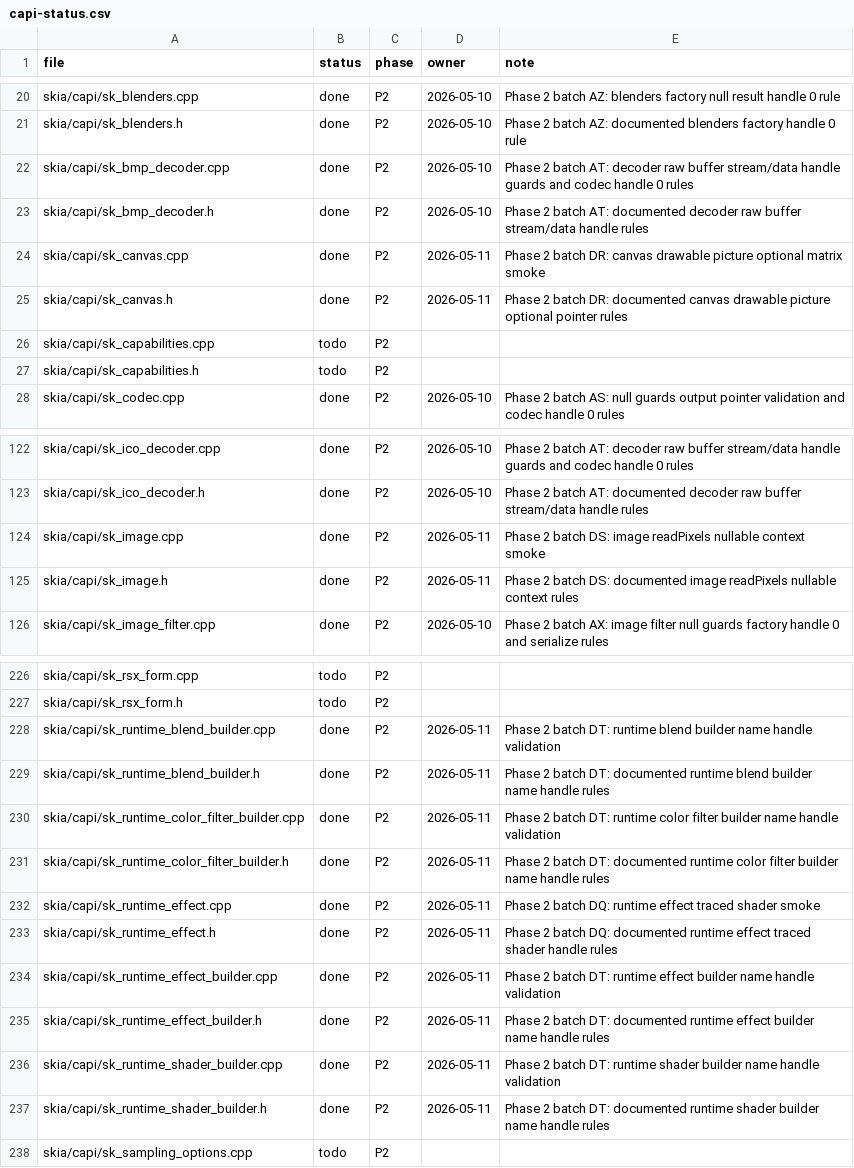
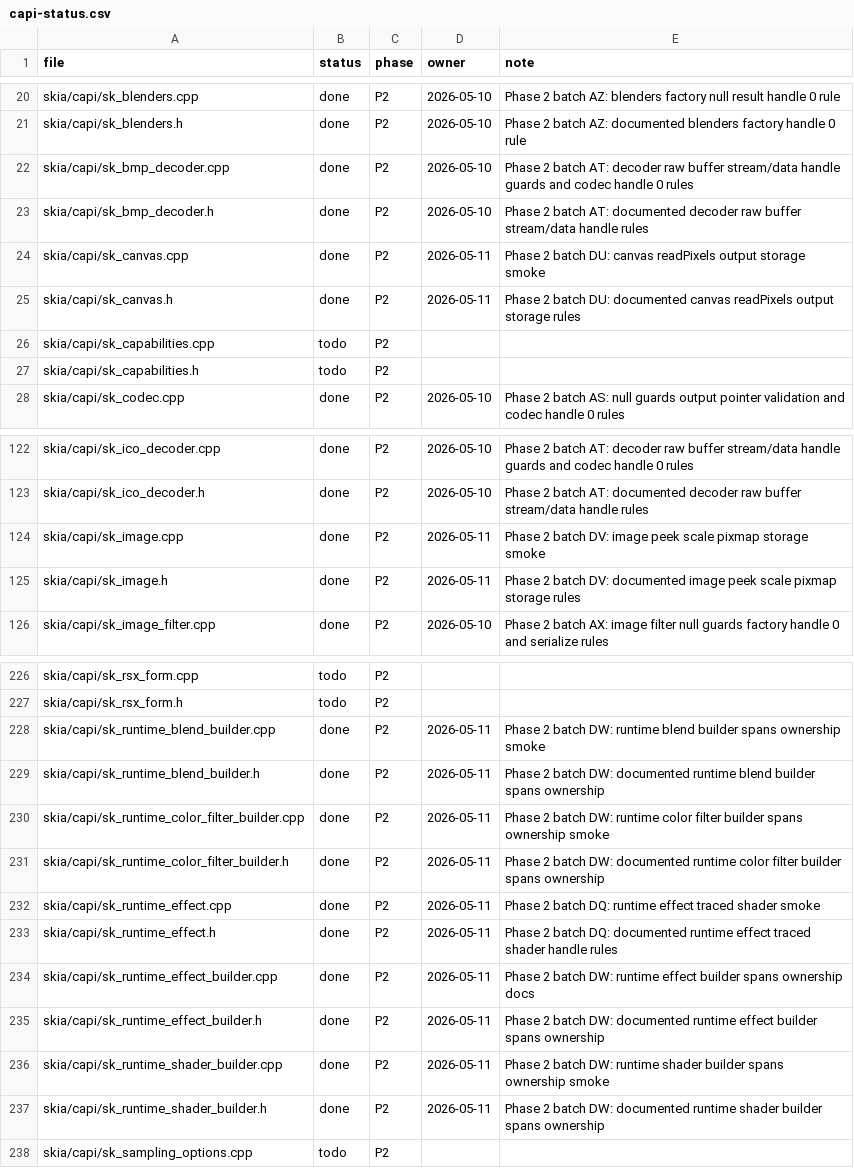
Before and after one commit to dolphilia/reskia, a CSV file: docs/plans/c-binding-remediation/checklists/capi-status.csv, drawn as a sheet; only a part is shown, gaps mark what is left out.

```diff
--- a/docs/plans/c-binding-remediation/checklists/capi-status.csv
+++ b/docs/plans/c-binding-remediation/checklists/capi-status.csv
@@ -23,4 +23,4 @@ skia/capi/sk_bmp_decoder.cpp,done,P2,2026-05-10,Phase 2 batch AT: decoder raw bu
 skia/capi/sk_bmp_decoder.h,done,P2,2026-05-10,Phase 2 batch AT: documented decoder raw buffer stream/data handle rules
-skia/capi/sk_canvas.cpp,done,P2,2026-05-11,Phase 2 batch DR: canvas drawable picture optional matrix smoke
-skia/capi/sk_canvas.h,done,P2,2026-05-11,Phase 2 batch DR: documented canvas drawable picture optional pointer rules
+skia/capi/sk_canvas.cpp,done,P2,2026-05-11,Phase 2 batch DU: canvas readPixels output storage smoke
+skia/capi/sk_canvas.h,done,P2,2026-05-11,Phase 2 batch DU: documented canvas readPixels output storage rules
 skia/capi/sk_capabilities.cpp,todo,P2,,
@@ -123,4 +123,4 @@ skia/capi/sk_ico_decoder.cpp,done,P2,2026-05-10,Phase 2 batch AT: decoder raw bu
 skia/capi/sk_ico_decoder.h,done,P2,2026-05-10,Phase 2 batch AT: documented decoder raw buffer stream/data handle rules
-skia/capi/sk_image.cpp,done,P2,2026-05-11,Phase 2 batch DS: image readPixels nullable context smoke
-skia/capi/sk_image.h,done,P2,2026-05-11,Phase 2 batch DS: documented image readPixels nullable context rules
+skia/capi/sk_image.cpp,done,P2,2026-05-11,Phase 2 batch DV: image peek scale pixmap storage smoke
+skia/capi/sk_image.h,done,P2,2026-05-11,Phase 2 batch DV: documented image peek scale pixmap storage rules
 skia/capi/sk_image_filter.cpp,done,P2,2026-05-10,Phase 2 batch AX: image filter null guards factory handle 0 and serialize rules
@@ -227,12 +227,12 @@ skia/capi/sk_rsx_form.cpp,todo,P2,,
 skia/capi/sk_rsx_form.h,todo,P2,,
-skia/capi/sk_runtime_blend_builder.cpp,done,P2,2026-05-11,Phase 2 batch DT: runtime blend builder name handle validation
-skia/capi/sk_runtime_blend_builder.h,done,P2,2026-05-11,Phase 2 batch DT: documented runtime blend builder name handle rules
-skia/capi/sk_runtime_color_filter_builder.cpp,done,P2,2026-05-11,Phase 2 batch DT: runtime color filter builder name handle validation
-skia/capi/sk_runtime_color_filter_builder.h,done,P2,2026-05-11,Phase 2 batch DT: documented runtime color filter builder name handle rules
+skia/capi/sk_runtime_blend_builder.cpp,done,P2,2026-05-11,Phase 2 batch DW: runtime blend builder spans ownership smoke
+skia/capi/sk_runtime_blend_builder.h,done,P2,2026-05-11,Phase 2 batch DW: documented runtime blend builder spans ownership
+skia/capi/sk_runtime_color_filter_builder.cpp,done,P2,2026-05-11,Phase 2 batch DW: runtime color filter builder spans ownership smoke
+skia/capi/sk_runtime_color_filter_builder.h,done,P2,2026-05-11,Phase 2 batch DW: documented runtime color filter builder spans ownership
 skia/capi/sk_runtime_effect.cpp,done,P2,2026-05-11,Phase 2 batch DQ: runtime effect traced shader smoke
 skia/capi/sk_runtime_effect.h,done,P2,2026-05-11,Phase 2 batch DQ: documented runtime effect traced shader handle rules
-skia/capi/sk_runtime_effect_builder.cpp,done,P2,2026-05-11,Phase 2 batch DT: runtime effect builder name handle validation
-skia/capi/sk_runtime_effect_builder.h,done,P2,2026-05-11,Phase 2 batch DT: documented runtime effect builder name handle rules
-skia/capi/sk_runtime_shader_builder.cpp,done,P2,2026-05-11,Phase 2 batch DT: runtime shader builder name handle validation
-skia/capi/sk_runtime_shader_builder.h,done,P2,2026-05-11,Phase 2 batch DT: documented runtime shader builder name handle rules
+skia/capi/sk_runtime_effect_builder.cpp,done,P2,2026-05-11,Phase 2 batch DW: runtime effect builder spans ownership docs
+skia/capi/sk_runtime_effect_builder.h,done,P2,2026-05-11,Phase 2 batch DW: documented runtime effect builder spans ownership
+skia/capi/sk_runtime_shader_builder.cpp,done,P2,2026-05-11,Phase 2 batch DW: runtime shader builder spans ownership smoke
+skia/capi/sk_runtime_shader_builder.h,done,P2,2026-05-11,Phase 2 batch DW: documented runtime shader builder spans ownership
 skia/capi/sk_sampling_options.cpp,todo,P2,,
```
Also changed, not shown: 12 other files.
